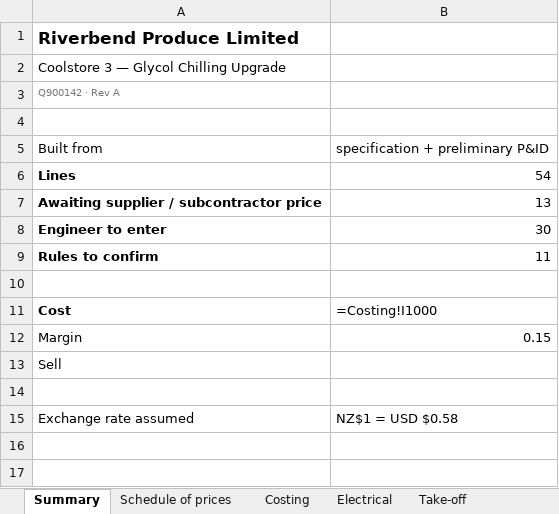
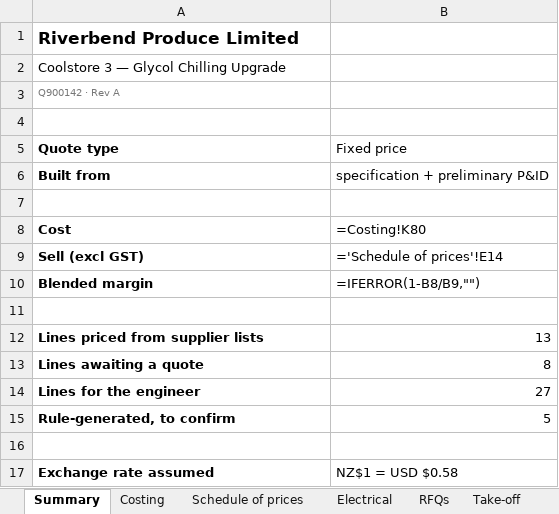
Before and after one commit to voorsprong-ai/voorsprong-ai.github.io, an Excel workbook: quote-builder/Riverbend-Q900142-Costing.xlsx, sheet Summary, drawn as a sheet; values as stored, in another font and other column widths than the file's, no borders; formulas without a stored value are shown as written; removed rows and columns are numbered as before the commit, all else as after; the diff names each change by its address in the sheet, - before the commit and + after, or states it on an @@ line.

```diff
--- a/quote-builder/Riverbend-Q900142-Costing.xlsx (sheet Summary)
+++ b/quote-builder/Riverbend-Q900142-Costing.xlsx (sheet Summary)
+sheet tab: RFQs
@@ sheet tab order changed: Summary | Costing | Schedule of prices | Electrical | RFQs | Take-off @@
+row 5: Quote type | Fixed price
-A6 bold: off
+A6 bold: on
-row 6: Lines | 54
-row 7: Awaiting supplier / subcontractor price | 13
-row 8: Engineer to enter | 30
-row 9: Rules to confirm | 11
-B8: =Costing!I1000
+B8: =Costing!K80
-row 12: Margin | 0.15
+row 9: Sell (excl GST) | ='Schedule of prices'!E14
+row 10: Blended margin | =IFERROR(1-B8/B9,"")
-A11: Sell
+A11: (empty)
+row 12: Lines priced from supplier lists | 13
+row 13: Lines awaiting a quote | 8
+row 14: Lines for the engineer | 27
+row 15: Rule-generated, to confirm | 5
-A17 bold: off
+A17 bold: on
```
Also changed, not shown: sheet Costing, sheet Schedule of prices, sheet Take-off, sheet Rules, sheet Welding hours.
